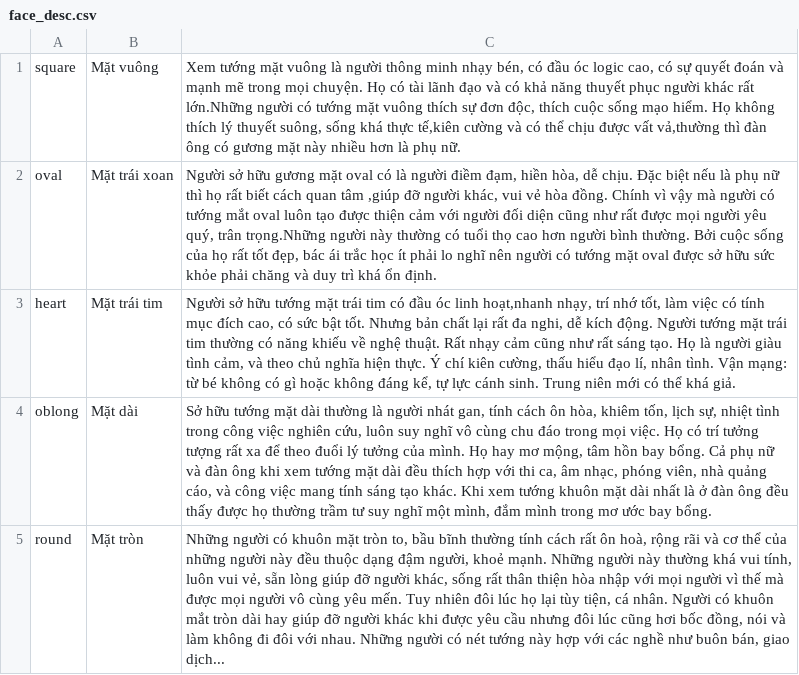
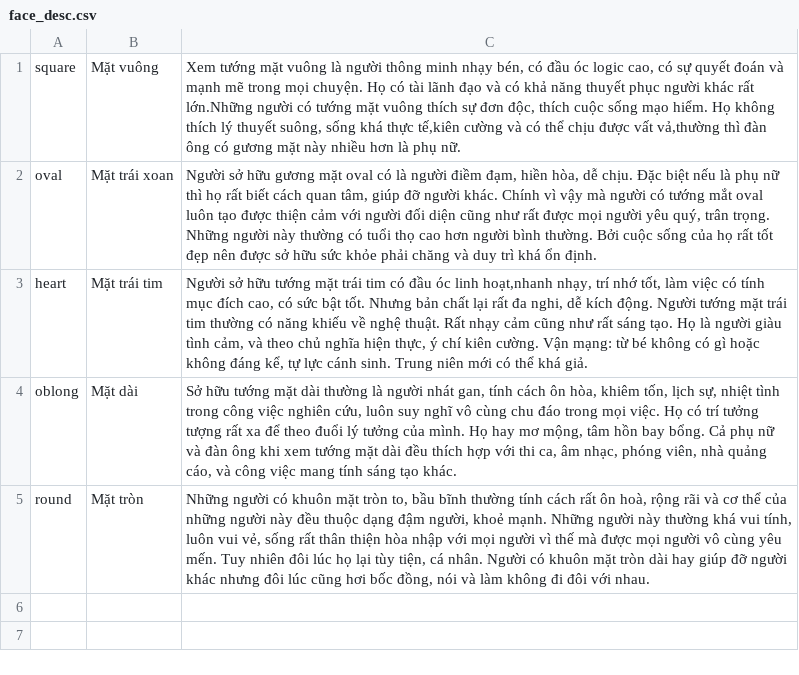
Before and after one commit to tranthuylinh3003/DoAn_Face_Shape, a CSV file: face_desc.csv, drawn as a sheet.

```diff
--- a/face_desc.csv
+++ b/face_desc.csv
@@ -1,5 +1,5 @@
 square|Mặt vuông|Xem tướng mặt vuông  là người thông minh nhạy bén, có đầu óc logic cao, có sự quyết đoán và mạnh mẽ trong mọi chuyện. Họ có tài lãnh đạo và có khả năng thuyết phục người khác rất lớn.Những người có tướng mặt vuông thích sự đơn độc, thích cuộc sống mạo hiểm. Họ không thích lý thuyết suông, sống khá thực tế,kiên cường và có thể chịu được vất vả,thường thì đàn ông có gương mặt này nhiều hơn là phụ nữ.
-oval|Mặt trái xoan|Người sở hữu gương mặt oval có là người điềm đạm, hiền hòa, dễ chịu. Đặc biệt nếu là phụ nữ thì họ rất biết cách quan tâm ,giúp đỡ người khác, vui vẻ hòa đồng. Chính vì vậy mà người có tướng mắt oval luôn tạo được thiện cảm với người đối diện cũng như rất được mọi người yêu quý, trân trọng.Những người này thường có tuổi thọ cao hơn người bình thường. Bởi cuộc sống của họ rất tốt đẹp, bác ái trắc học ít phải lo nghĩ nên người có tướng mặt oval được sở hữu sức khỏe phải chăng và duy trì khá  ổn định.
-heart|Mặt trái tim|Người sở hữu tướng mặt trái tim có đầu óc linh hoạt,nhanh nhạy, trí nhớ tốt, làm việc có tính mục đích cao, có sức bật tốt. Nhưng bản chất lại rất đa nghi, dễ kích động. Người  tướng mặt trái tim thường có năng khiếu về nghệ thuật. Rất nhạy cảm cũng như rất sáng tạo. Họ là người giàu tình cảm, và theo chủ nghĩa hiện thực. Ý chí kiên cường, thấu hiểu đạo lí, nhân tình. Vận mạng: từ bé không có gì hoặc không đáng kể, tự lực cánh sinh. Trung niên mới có thể khá giả.
-oblong|Mặt dài|Sở hữu tướng mặt dài thường là người nhát gan, tính cách ôn hòa, khiêm tốn, lịch sự, nhiệt tình trong công việc nghiên cứu, luôn suy nghĩ vô cùng chu đáo trong mọi việc. Họ có trí tưởng tượng rất xa để theo đuổi lý tưởng của mình. Họ hay mơ mộng, tâm hồn bay bổng. Cả phụ nữ và đàn ông khi xem tướng mặt dài đều thích hợp với thi ca, âm nhạc, phóng viên, nhà quảng cáo, và công việc mang tính sáng tạo khác. Khi xem tướng khuôn mặt dài nhất là ở đàn ông đều thấy được họ thường trầm tư suy nghĩ một mình, đắm mình trong mơ ước bay bổng.
-round|Mặt tròn|Những người có khuôn mặt tròn to, bầu bĩnh thường tính cách rất ôn hoà, rộng rãi và cơ thể của những người này đều thuộc dạng đậm người, khoẻ mạnh. Những người này thường khá vui tính, luôn vui vẻ, sẵn lòng giúp đỡ người khác, sống rất thân thiện hòa nhập với mọi người vì thế mà được mọi người vô cùng yêu mến. Tuy nhiên đôi lúc họ lại tùy tiện, cá nhân. Người có khuôn mắt tròn dài hay giúp đỡ người khác khi được yêu cầu nhưng đôi lúc cũng hơi bốc đồng, nói và làm không đi đôi với nhau. Những người có nét tướng này hợp với các nghề như buôn bán, giao dịch...
+oval|Mặt trái xoan|Người sở hữu gương mặt oval có là người điềm đạm, hiền hòa, dễ chịu. Đặc biệt nếu là phụ nữ thì họ rất biết cách quan tâm, giúp đỡ người khác. Chính vì vậy mà người có tướng mắt oval luôn tạo được thiện cảm với người đối diện cũng như rất được mọi người yêu quý, trân trọng. Những người này thường có tuổi thọ cao hơn người bình thường. Bởi cuộc sống của họ rất tốt đẹp nên  được sở hữu sức khỏe phải chăng và duy trì khá  ổn định.
+heart|Mặt trái tim|Người sở hữu tướng mặt trái tim có đầu óc linh hoạt,nhanh nhạy, trí nhớ tốt, làm việc có tính mục đích cao, có sức bật tốt. Nhưng bản chất lại rất đa nghi, dễ kích động. Người  tướng mặt trái tim thường có năng khiếu về nghệ thuật. Rất nhạy cảm cũng như rất sáng tạo. Họ là người giàu tình cảm, và theo chủ nghĩa hiện thực, ý chí kiên cường. Vận mạng: từ bé không có gì hoặc không đáng kể, tự lực cánh sinh. Trung niên mới có thể khá giả.
+oblong|Mặt dài|Sở hữu tướng mặt dài thường là người nhát gan, tính cách ôn hòa, khiêm tốn, lịch sự, nhiệt tình trong công việc nghiên cứu, luôn suy nghĩ vô cùng chu đáo trong mọi việc. Họ có trí tưởng tượng rất xa để theo đuổi lý tưởng của mình. Họ hay mơ mộng, tâm hồn bay bổng. Cả phụ nữ và đàn ông khi xem tướng mặt dài đều thích hợp với thi ca, âm nhạc, phóng viên, nhà quảng cáo, và công việc mang tính sáng tạo khác.
+round|Mặt tròn|Những người có khuôn mặt tròn to, bầu bĩnh thường tính cách rất ôn hoà, rộng rãi và cơ thể của những người này đều thuộc dạng đậm người, khoẻ mạnh. Những người này thường khá vui tính, luôn vui vẻ, sống rất thân thiện hòa nhập với mọi người vì thế mà được mọi người vô cùng yêu mến. Tuy nhiên đôi lúc họ lại tùy tiện, cá nhân. Người có khuôn mặt tròn dài hay giúp đỡ người khác nhưng đôi lúc cũng hơi bốc đồng, nói và làm không đi đôi với nhau.
```
Also changed, not shown: 2 other files.
